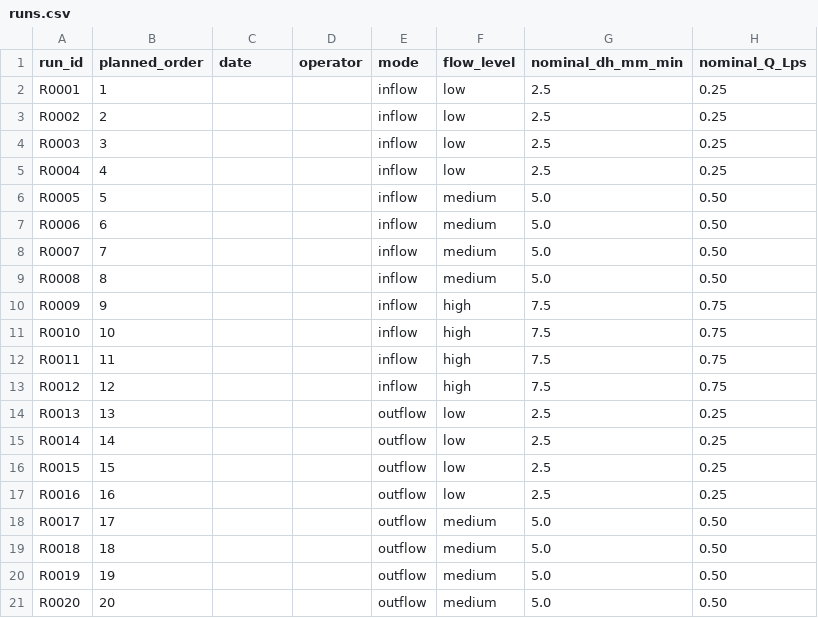
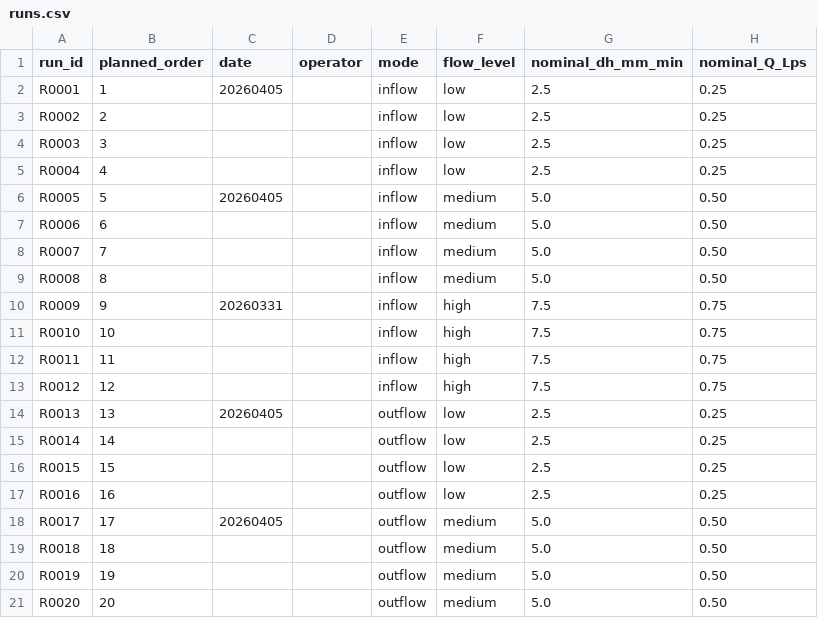
Before and after one commit to kobeline2/psp-singleport-regime, a CSV file: metadata/runs.csv, drawn as a sheet; only a part is shown; the diff names each change by its address in the sheet, - before the commit and + after, or states it on an @@ line.

Commit message:
Update runs metadata from latest local CSV

```diff
--- a/metadata/runs.csv
+++ b/metadata/runs.csv
-C2 (date): (empty)
+C2 (date): 20260405
-C6 (date): (empty)
+C6 (date): 20260405
-C10 (date): (empty)
+C10 (date): 20260331
-C14 (date): (empty)
+C14 (date): 20260405
-C18 (date): (empty)
+C18 (date): 20260405
```
